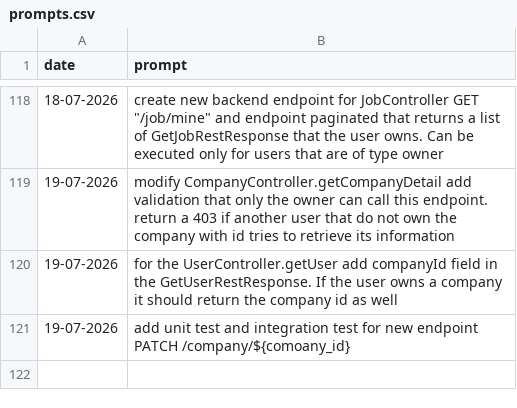
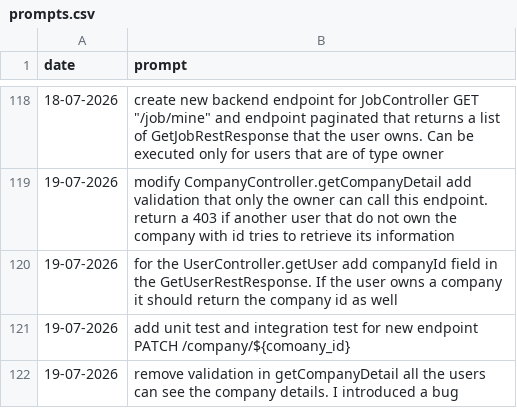
Before and after one commit to MatLock/UdeSA-lynq, a CSV file: lynq-app-backend/prompt-documentation/prompts.csv, drawn as a sheet; only a part is shown, gaps mark what is left out; the diff names each change by its address in the sheet, - before the commit and + after, or states it on an @@ line.

Commit message:
fixing regression on company profile page

```diff
--- a/lynq-app-backend/prompt-documentation/prompts.csv
+++ b/lynq-app-backend/prompt-documentation/prompts.csv
+row 122: 19-07-2026 | remove validation in getCompanyDetail all the users can see the company details. I introduced a bug
```
Also changed, not shown: 5 other files.
